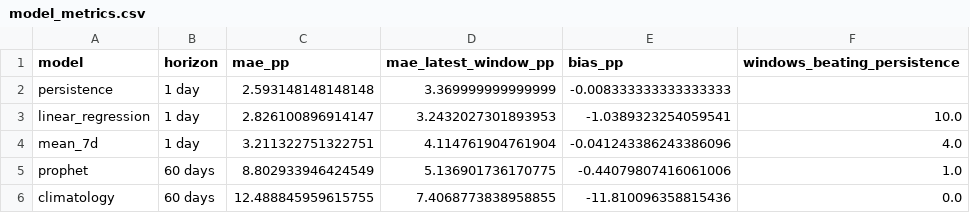
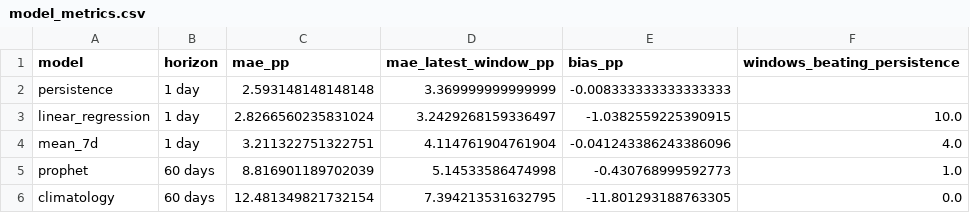
Before and after one commit to JoaoFelicissimo03/PT-Energy-Transition-Analytics, a CSV file: data/processed/model_metrics.csv, drawn as a sheet.

```diff
--- a/data/processed/model_metrics.csv
+++ b/data/processed/model_metrics.csv
@@ -2,5 +2,5 @@ model,horizon,mae_pp,mae_latest_window_pp,bias_pp,windows_beating_persistence
 persistence,1 day,2.593148148148148,3.369999999999999,-0.008333333333333333,
-linear_regression,1 day,2.826100896914147,3.2432027301893953,-1.0389323254059541,10.0
+linear_regression,1 day,2.8266560235831024,3.2429268159336497,-1.0382559225390915,10.0
 mean_7d,1 day,3.211322751322751,4.114761904761904,-0.041243386243386096,4.0
-prophet,60 days,8.802933946424549,5.136901736170775,-0.44079807416061006,1.0
-climatology,60 days,12.488845959615755,7.4068773838958855,-11.810096358815436,0.0
+prophet,60 days,8.816901189702039,5.14533586474998,-0.430768999592773,1.0
+climatology,60 days,12.481349821732154,7.394213531632795,-11.801293188763305,0.0
```
Also changed, not shown: data/processed/model_predictions.csv, data/processed/model_window_errors.csv, 3 other files.
